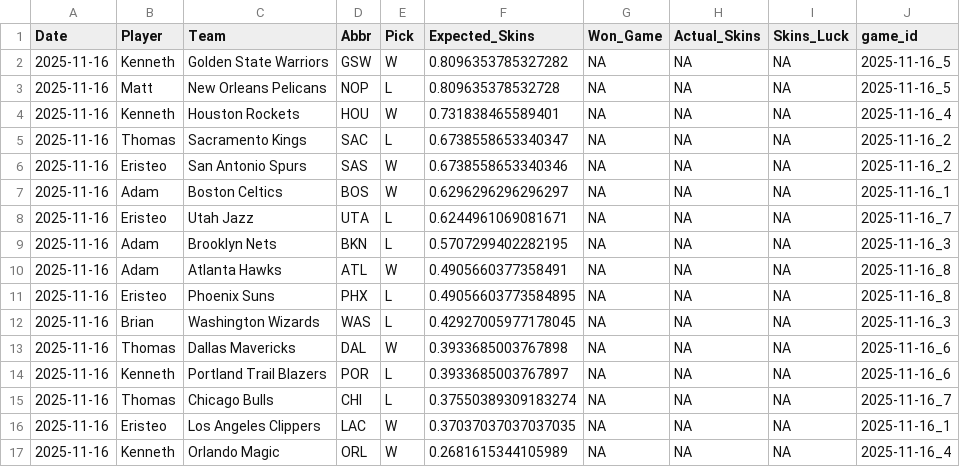
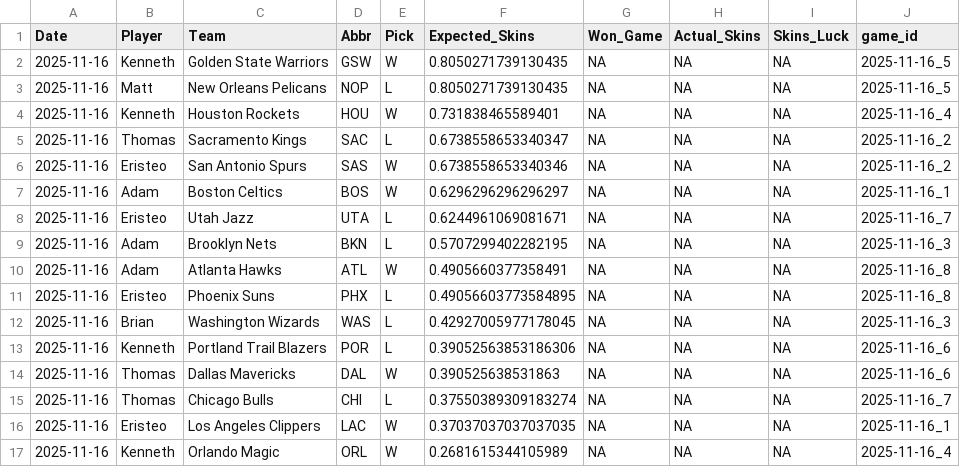
Before and after one commit to ejperez2/Daily-Skins-Matchups, a CSV file: skins_history/2025-11-16.csv, drawn as a sheet.

```diff
--- a/skins_history/2025-11-16.csv
+++ b/skins_history/2025-11-16.csv
@@ -1,4 +1,4 @@
 Date,Player,Team,Abbr,Pick,Expected_Skins,Won_Game,Actual_Skins,Skins_Luck,game_id
-2025-11-16,Kenneth,Golden State Warriors,GSW,W,0.8096353785327282,NA,NA,NA,2025-11-16_5
-2025-11-16,Matt,New Orleans Pelicans,NOP,L,0.809635378532728,NA,NA,NA,2025-11-16_5
+2025-11-16,Kenneth,Golden State Warriors,GSW,W,0.8050271739130435,NA,NA,NA,2025-11-16_5
+2025-11-16,Matt,New Orleans Pelicans,NOP,L,0.8050271739130435,NA,NA,NA,2025-11-16_5
 2025-11-16,Kenneth,Houston Rockets,HOU,W,0.731838465589401,NA,NA,NA,2025-11-16_4
@@ -12,4 +12,4 @@ Date,Player,Team,Abbr,Pick,Expected_Skins,Won_Game,Actual_Skins,Skins_Luck,game_
 2025-11-16,Brian,Washington Wizards,WAS,L,0.42927005977178045,NA,NA,NA,2025-11-16_3
-2025-11-16,Thomas,Dallas Mavericks,DAL,W,0.3933685003767898,NA,NA,NA,2025-11-16_6
-2025-11-16,Kenneth,Portland Trail Blazers,POR,L,0.3933685003767897,NA,NA,NA,2025-11-16_6
+2025-11-16,Kenneth,Portland Trail Blazers,POR,L,0.39052563853186306,NA,NA,NA,2025-11-16_6
+2025-11-16,Thomas,Dallas Mavericks,DAL,W,0.390525638531863,NA,NA,NA,2025-11-16_6
 2025-11-16,Thomas,Chicago Bulls,CHI,L,0.37550389309183274,NA,NA,NA,2025-11-16_7
```
